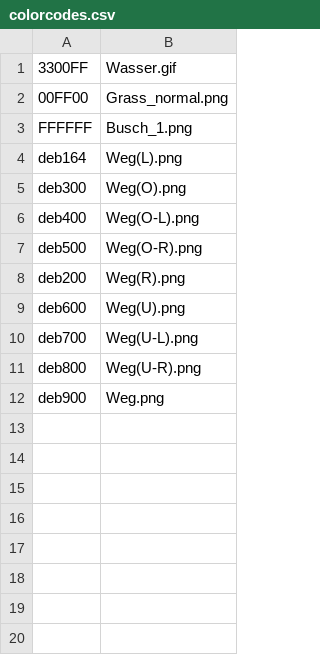
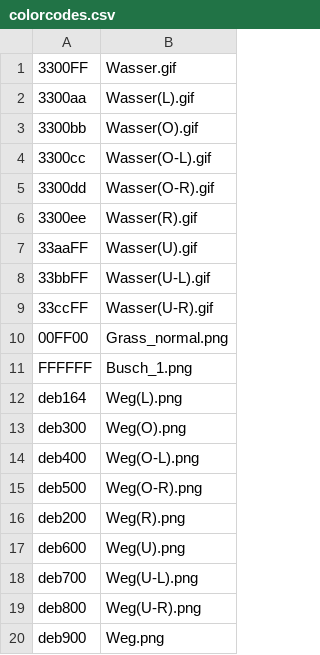
Before and after one commit to Water-Melon-Ice/Game, a CSV file: defaultresources/worlds/start/colorcodes.csv, drawn as a sheet.

```diff
--- a/defaultresources/worlds/start/colorcodes.csv
+++ b/defaultresources/worlds/start/colorcodes.csv
@@ -1,2 +1,10 @@
 3300FF,Wasser.gif
+3300aa,Wasser(L).gif
+3300bb,Wasser(O).gif
+3300cc,Wasser(O-L).gif
+3300dd,Wasser(O-R).gif
+3300ee,Wasser(R).gif
+33aaFF,Wasser(U).gif
+33bbFF,Wasser(U-L).gif
+33ccFF,Wasser(U-R).gif
 00FF00,Grass_normal.png
```
Also changed, not shown: 1 other file.
